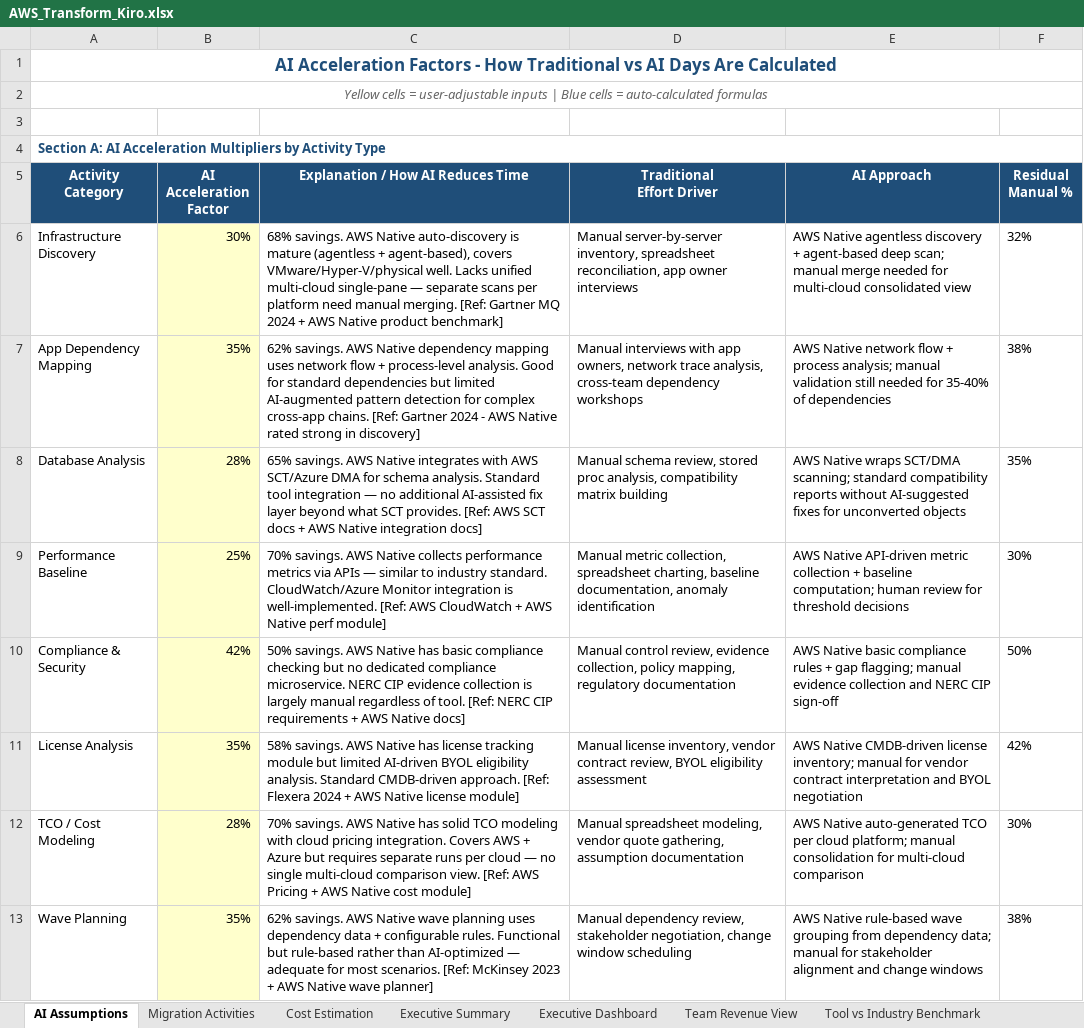
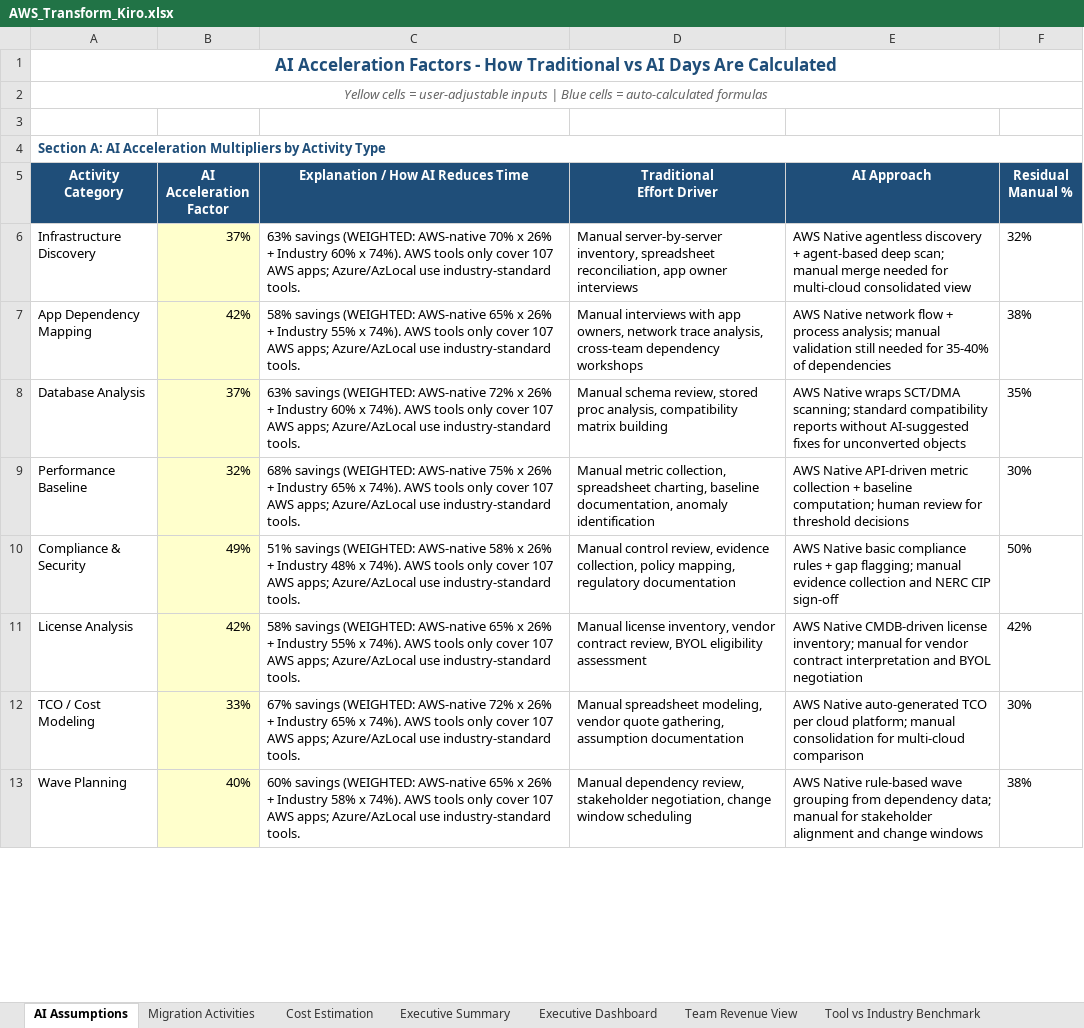
Before and after one commit to ajittgosavii/migratecomp, an Excel workbook: sample_data/AWS_Transform_Kiro.xlsx, sheet AI Assumptions, drawn as a sheet; only a part is shown; values as stored, in another font and other column widths than the file's, no borders; the diff covers the shown part only; the diff names each change by its address in the sheet, - before the commit and + after, or states it on an @@ line.

```diff
--- a/sample_data/AWS_Transform_Kiro.xlsx (sheet AI Assumptions)
+++ b/sample_data/AWS_Transform_Kiro.xlsx (sheet AI Assumptions)
-B6 (AI Acceleration Factor): 30%
+B6 (AI Acceleration Factor): 37%
-C6: 68% savings. AWS Native auto-discovery is mature (agentless + agent-based), covers VMware/Hyper-V/physical well. Lacks unified multi-cloud single-pane — separate scans per platform need manual merging. [Ref: Gartner MQ 2024 + AWS Native product benchmark]
+C6: 63% savings (WEIGHTED: AWS-native 70% x 26% + Industry 60% x 74%). AWS tools only cover 107 AWS apps; Azure/AzLocal use industry-standard tools.
-B7 (AI Acceleration Factor): 35%
+B7 (AI Acceleration Factor): 42%
-C7: 62% savings. AWS Native dependency mapping uses network flow + process-level analysis. Good for standard dependencies but limited AI-augmented pattern detection for complex cross-app chains. [Ref: Gartner 2024 - AWS Native rated strong in discovery]
+C7: 58% savings (WEIGHTED: AWS-native 65% x 26% + Industry 55% x 74%). AWS tools only cover 107 AWS apps; Azure/AzLocal use industry-standard tools.
-B8 (AI Acceleration Factor): 28%
+B8 (AI Acceleration Factor): 37%
-C8: 65% savings. AWS Native integrates with AWS SCT/Azure DMA for schema analysis. Standard tool integration — no additional AI-assisted fix layer beyond what SCT provides. [Ref: AWS SCT docs + AWS Native integration docs]
+C8: 63% savings (WEIGHTED: AWS-native 72% x 26% + Industry 60% x 74%). AWS tools only cover 107 AWS apps; Azure/AzLocal use industry-standard tools.
-B9 (AI Acceleration Factor): 25%
+B9 (AI Acceleration Factor): 32%
-C9: 70% savings. AWS Native collects performance metrics via APIs — similar to industry standard. CloudWatch/Azure Monitor integration is well-implemented. [Ref: AWS CloudWatch + AWS Native perf module]
+C9: 68% savings (WEIGHTED: AWS-native 75% x 26% + Industry 65% x 74%). AWS tools only cover 107 AWS apps; Azure/AzLocal use industry-standard tools.
-B10 (AI Acceleration Factor): 42%
+B10 (AI Acceleration Factor): 49%
-C10: 50% savings. AWS Native has basic compliance checking but no dedicated compliance microservice. NERC CIP evidence collection is largely manual regardless of tool. [Ref: NERC CIP requirements + AWS Native docs]
+C10: 51% savings (WEIGHTED: AWS-native 58% x 26% + Industry 48% x 74%). AWS tools only cover 107 AWS apps; Azure/AzLocal use industry-standard tools.
-B11 (AI Acceleration Factor): 35%
+B11 (AI Acceleration Factor): 42%
-C11: 58% savings. AWS Native has license tracking module but limited AI-driven BYOL eligibility analysis. Standard CMDB-driven approach. [Ref: Flexera 2024 + AWS Native license module]
+C11: 58% savings (WEIGHTED: AWS-native 65% x 26% + Industry 55% x 74%). AWS tools only cover 107 AWS apps; Azure/AzLocal use industry-standard tools.
-B12 (AI Acceleration Factor): 28%
+B12 (AI Acceleration Factor): 33%
-C12: 70% savings. AWS Native has solid TCO modeling with cloud pricing integration. Covers AWS + Azure but requires separate runs per cloud — no single multi-cloud comparison view. [Ref: AWS Pricing + AWS Native cost module]
+C12: 67% savings (WEIGHTED: AWS-native 72% x 26% + Industry 65% x 74%). AWS tools only cover 107 AWS apps; Azure/AzLocal use industry-standard tools.
-B13 (AI Acceleration Factor): 35%
+B13 (AI Acceleration Factor): 40%
-C13: 62% savings. AWS Native wave planning uses dependency data + configurable rules. Functional but rule-based rather than AI-optimized — adequate for most scenarios. [Ref: McKinsey 2023 + AWS Native wave planner]
+C13: 60% savings (WEIGHTED: AWS-native 65% x 26% + Industry 58% x 74%). AWS tools only cover 107 AWS apps; Azure/AzLocal use industry-standard tools.
```
Also changed, not shown: 36 edited cells elsewhere in this sheet, sheet Cost Estimation.
